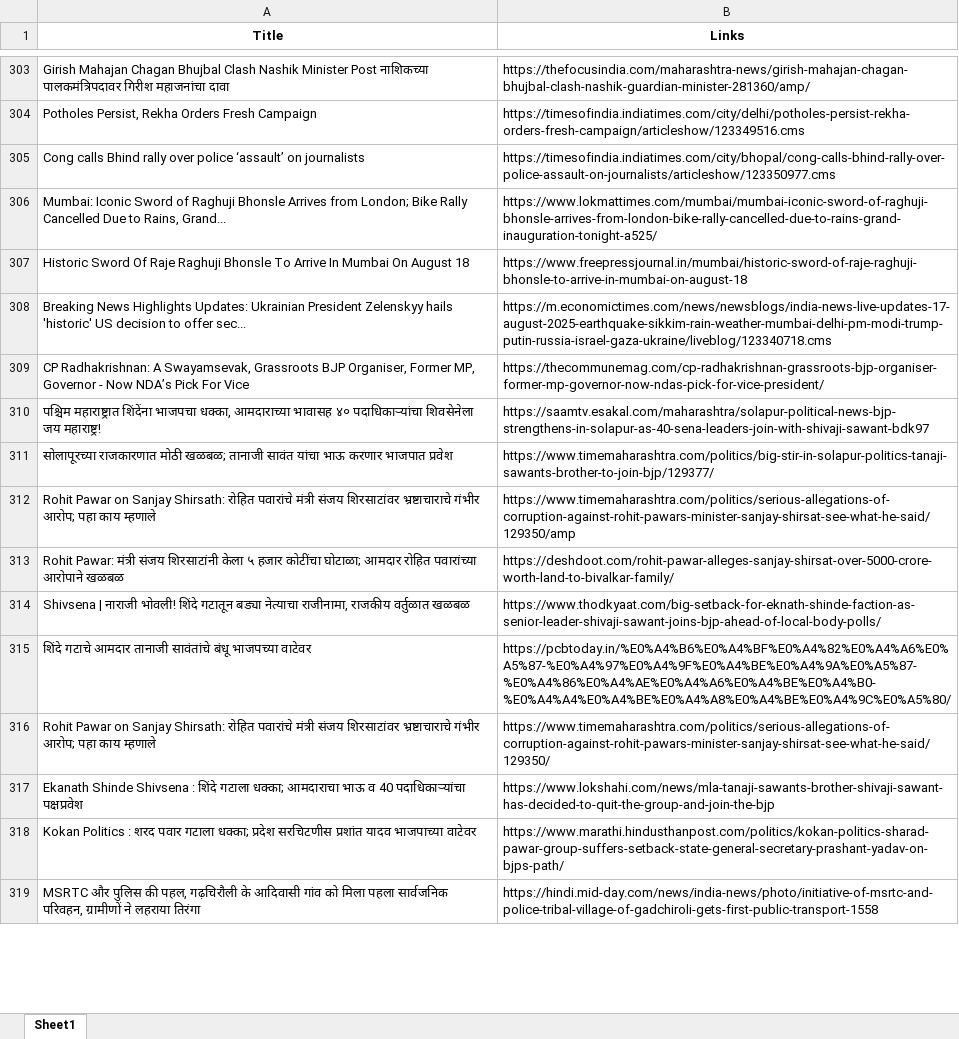
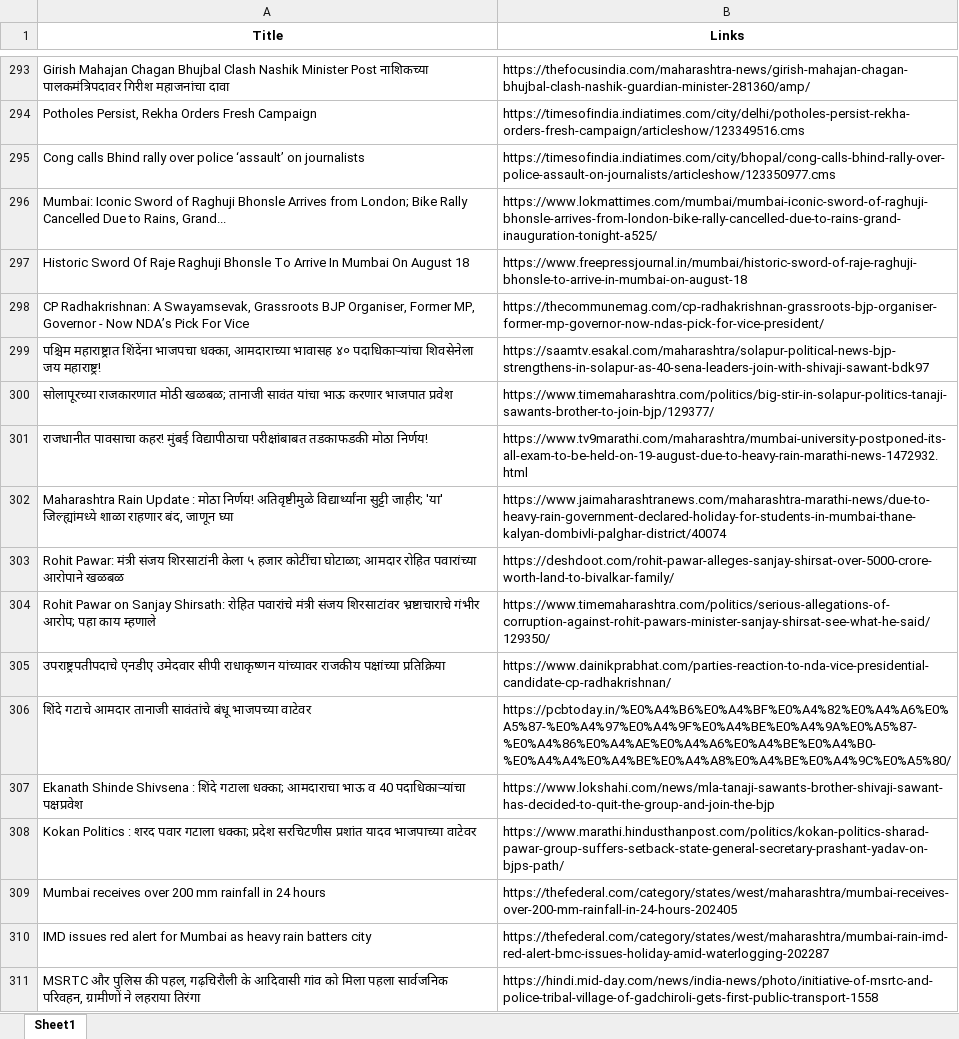
Before and after one commit to TheStrelemaLLP/Media-Monitoring-Pipeline, an Excel workbook: Output/Devendra Fadnavis/extracted_links.xlsx, sheet Sheet1, drawn as a sheet; only a part is shown, gaps mark what is left out; values as stored, in another font and other column widths than the file's, no borders; removed rows and columns are numbered as before the commit, all else as after; the diff covers the shown part only; the diff names each change by its address in the sheet, - before the commit and + after, or states it on an @@ line.

```diff
--- a/Output/Devendra Fadnavis/extracted_links.xlsx (sheet Sheet1)
+++ b/Output/Devendra Fadnavis/extracted_links.xlsx (sheet Sheet1)
@@ row 308 moved to row 219: Breaking News Highlights Updates: Ukrain… @@
-row 312: Rohit Pawar on Sanjay Shirsath: रोहित पवारांचे मंत्री संजय शिरसाटांवर भ्रष्टाचाराचे गंभीर आरोप; पहा काय म्हणाले | https://www.timemaharashtra.com/politics/serious-allegations-of-corruption-against-rohit-pawars-minister-sanjay-shirsat-see-what-he-said/129350/amp
@@ row 176 moved to row 301: राजधानीत पावसाचा कहर! मुंबई विद्यापीठाचा… @@
+row 302: Maharashtra Rain Update : मोठा निर्णय! अतिवृष्टीमुळे विद्यार्थ्यांना सुट्टी जाहीर; 'या' जिल्ह्यांमध्ये शाळा राहणार बंद, जाणून घ्या | https://www.jaimaharashtranews.com/maharashtra-marathi-news/due-to-heavy-rain-government-declared-holiday-for-students-in-mumbai-thane-kalyan-dombivli-palghar-district/40074
-row 314: Shivsena | नाराजी भोवली! शिंदे गटातून बड्या नेत्याचा राजीनामा, राजकीय वर्तुळात खळबळ | https://www.thodkyaat.com/big-setback-for-eknath-shinde-faction-as-senior-leader-shivaji-sawant-joins-bjp-ahead-of-local-body-polls/
@@ row 316 moved to row 304: Rohit Pawar on Sanjay Shirsath: रोहित पव… @@
@@ row 325 moved to row 305: उपराष्ट्रपतीपदाचे एनडीए उमेदवार सीपी राध… @@
+row 309: Mumbai receives over 200 mm rainfall in 24 hours | https://thefederal.com/category/states/west/maharashtra/mumbai-receives-over-200-mm-rainfall-in-24-hours-202405
+row 310: IMD issues red alert for Mumbai as heavy rain batters city | https://thefederal.com/category/states/west/maharashtra/mumbai-rain-imd-red-alert-bmc-issues-holiday-amid-waterlogging-202287
```
Also changed, not shown: 32 added rows, 49 removed rows, 40 moved rows and 1 edited cell elsewhere in this sheet, Output/Devendra Fadnavis/extracted_links_Devendra Fadnavis_failed_links.xlsx, 4 other files.
